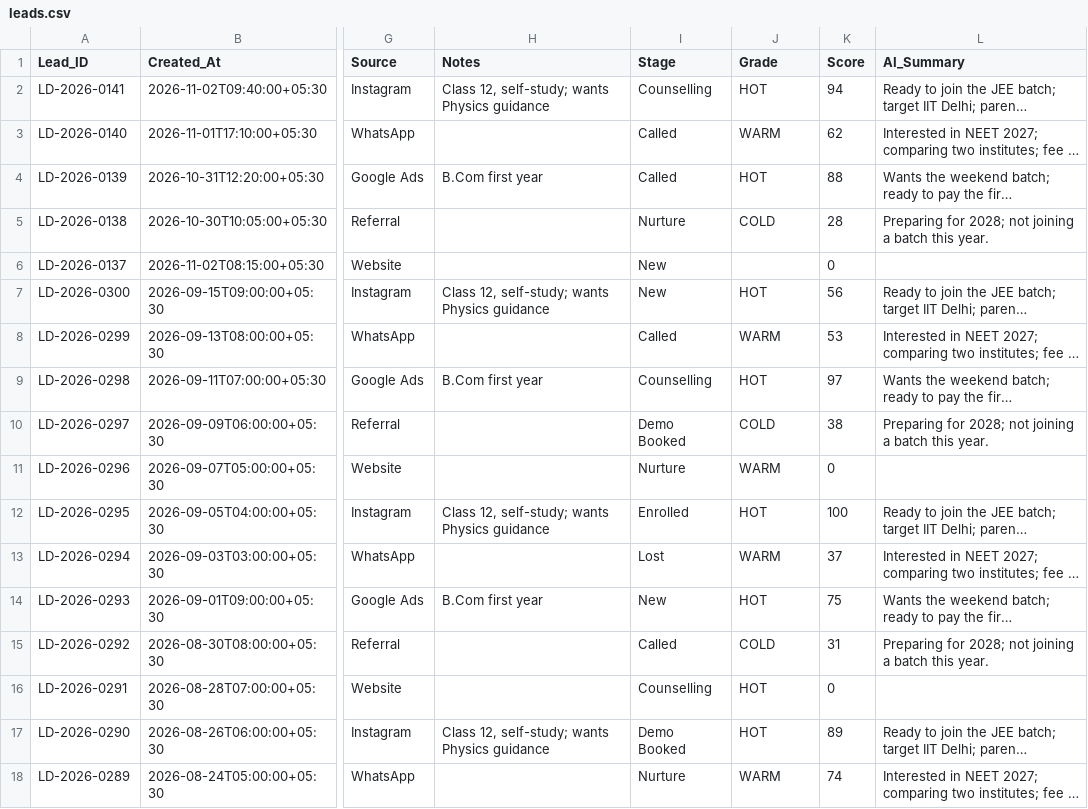
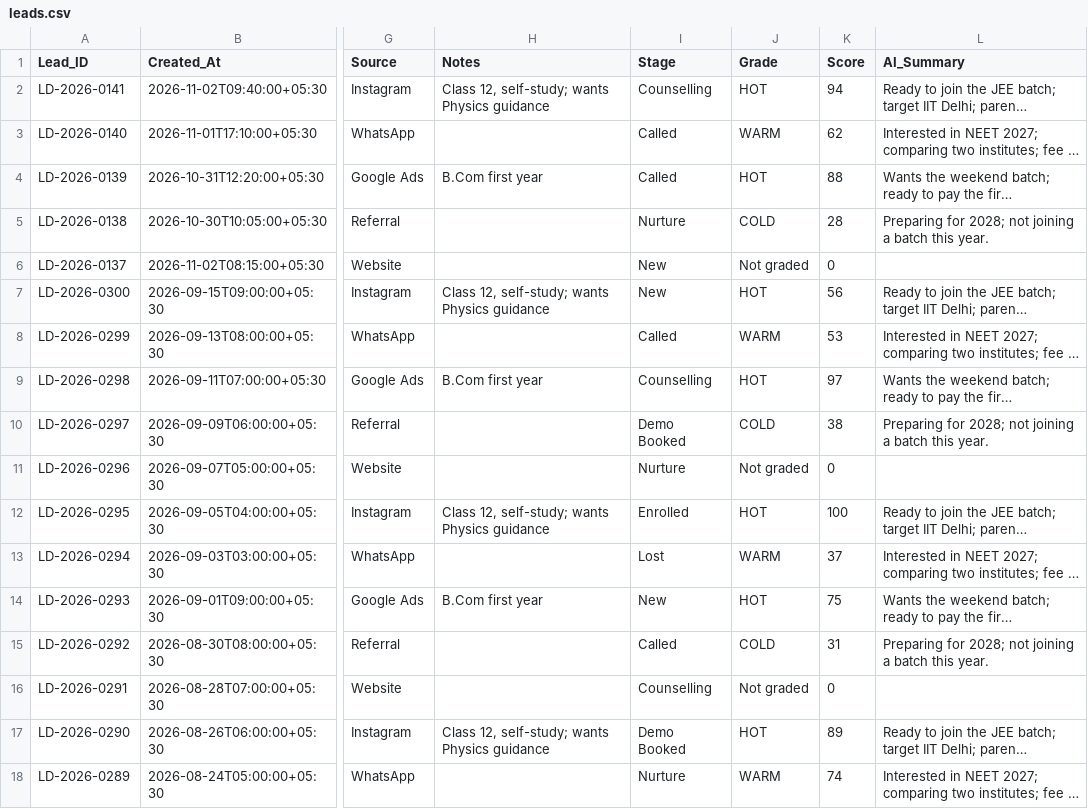
Before and after one commit to yash07le-creator/pucho-Coaching-Institute-Automation, a CSV file: app/db/seed/leads.csv, drawn as a sheet; only a part is shown, gaps mark what is left out; long unchanged cells end in …; the diff names each change by its address in the sheet, - before the commit and + after, or states it on an @@ line.

```diff
--- a/app/db/seed/leads.csv
+++ b/app/db/seed/leads.csv
-J6 (Grade): (empty)
+J6 (Grade): Not graded
-J11 (Grade): WARM
+J11 (Grade): Not graded
-J16 (Grade): HOT
+J16 (Grade): Not graded
```
Also changed, not shown: app/db/seed/attendance.csv, app/db/seed/tests.csv, 16 other files.
